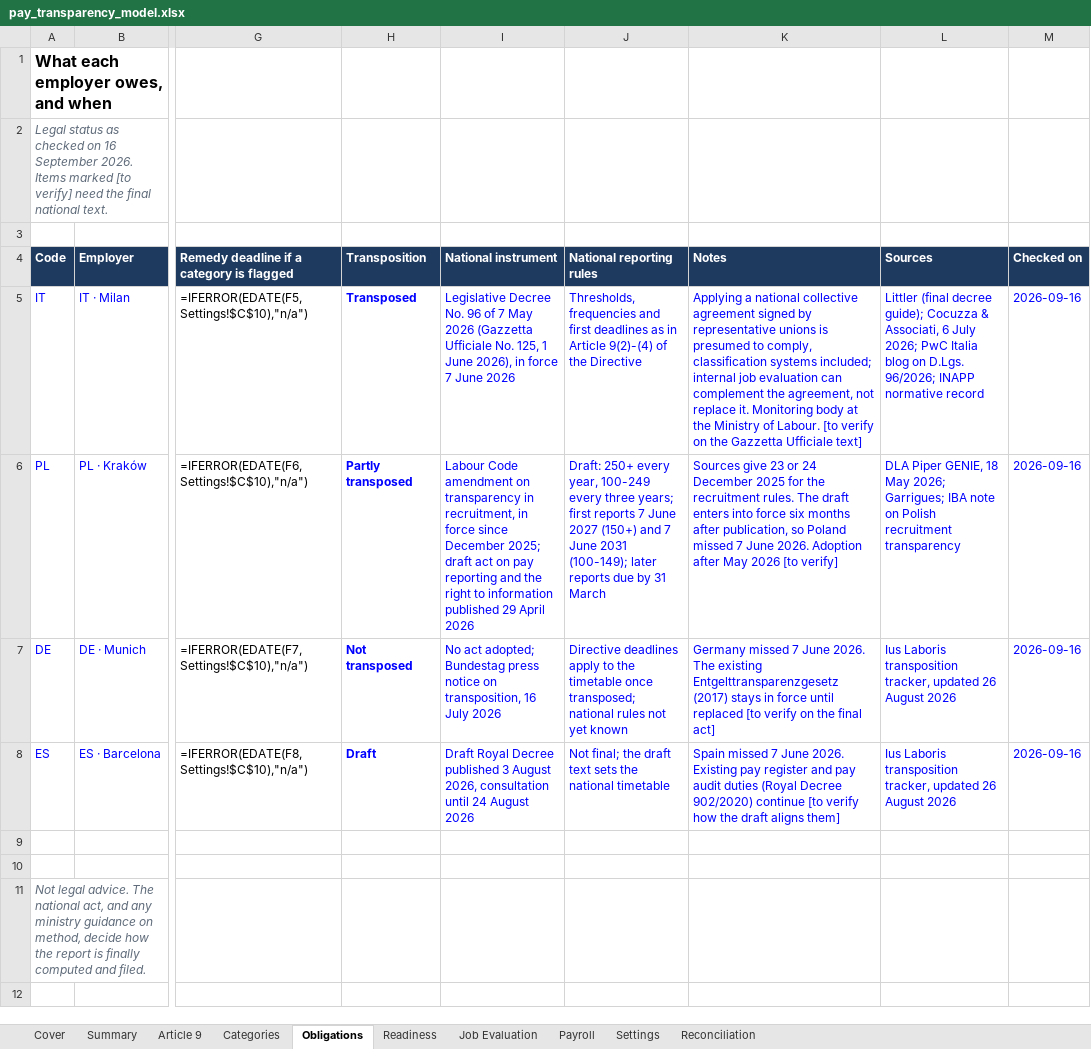
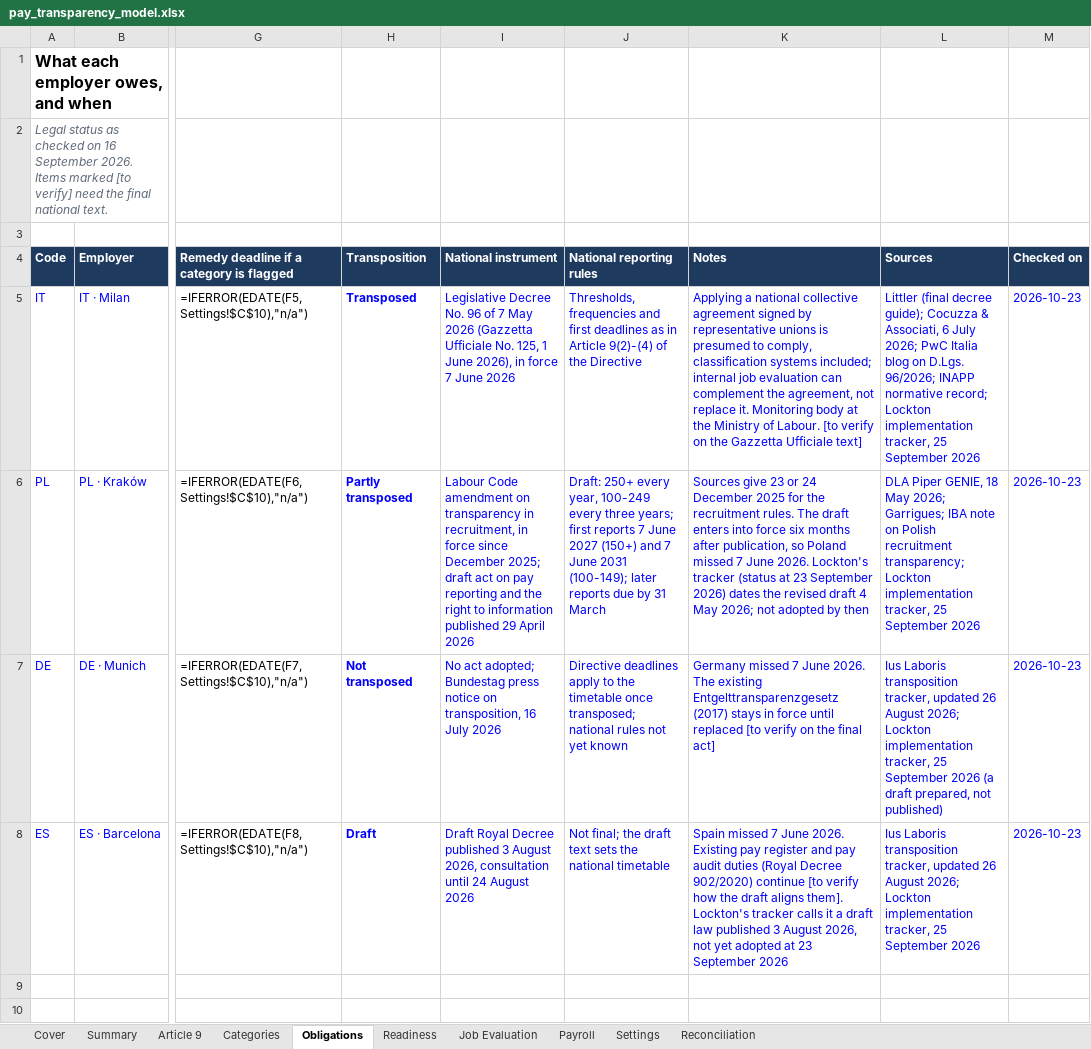
Before and after one commit to D0M3N1C0X/pay-transparency-readiness-kit, an Excel workbook: deliverables/pay_transparency_model.xlsx, sheet Obligations, drawn as a sheet; only a part is shown, gaps mark what is left out; the shorter side is filled out with more unchanged rows; values as stored, in another font and other column widths than the file's, no borders; formulas without a stored value are shown as written; conditional formats not drawn; the diff names each change by its address in the sheet, - before the commit and + after, or states it on an @@ line.

```diff
--- a/deliverables/pay_transparency_model.xlsx (sheet Obligations)
+++ b/deliverables/pay_transparency_model.xlsx (sheet Obligations)
-L5 (Sources): …INAPP normative record
+L5 (Sources): …INAPP normative record; Lockton implementation tracker, 25 September 2026
-M5:M8 (Checked on): 2026-09-16
+M5:M8 (Checked on): 2026-10-23
-K6 (Notes): …June 2026. Adoption after May 2026 [to verify]
+K6 (Notes): …June 2026. Lockton's tracker (status at 23 September 2026) dates the revised draft 4 May 2026; not adopted by then
-L6 (Sources): …Polish recruitment transparency
+L6 (Sources): …Polish recruitment transparency; Lockton implementation tracker, 25 September 2026
-L7 (Sources): …26 August 2026
+L7 (Sources): …26 August 2026; Lockton implementation tracker, 25 September 2026 (a draft prepared, not published)
-K8 (Notes): …draft aligns them]
+K8 (Notes): …draft aligns them]. Lockton's tracker calls it a draft law published 3 August 2026, not yet adopted at 23 September 2026
-L8 (Sources): …26 August 2026
+L8 (Sources): …26 August 2026; Lockton implementation tracker, 25 September 2026
```
Also changed, not shown: 16 other files.
